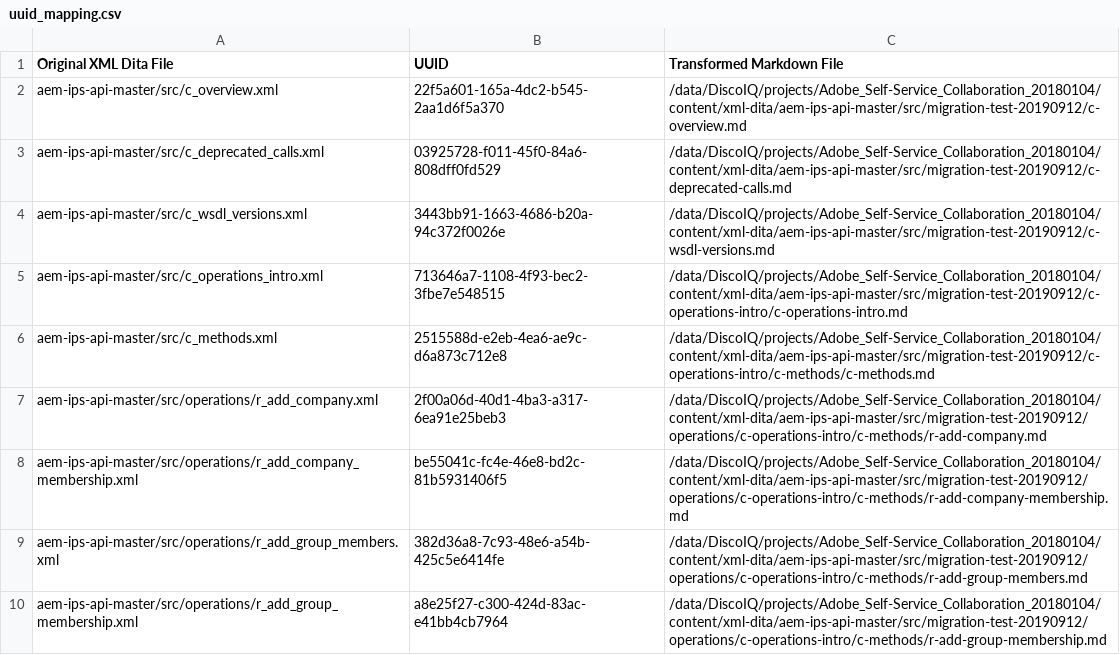
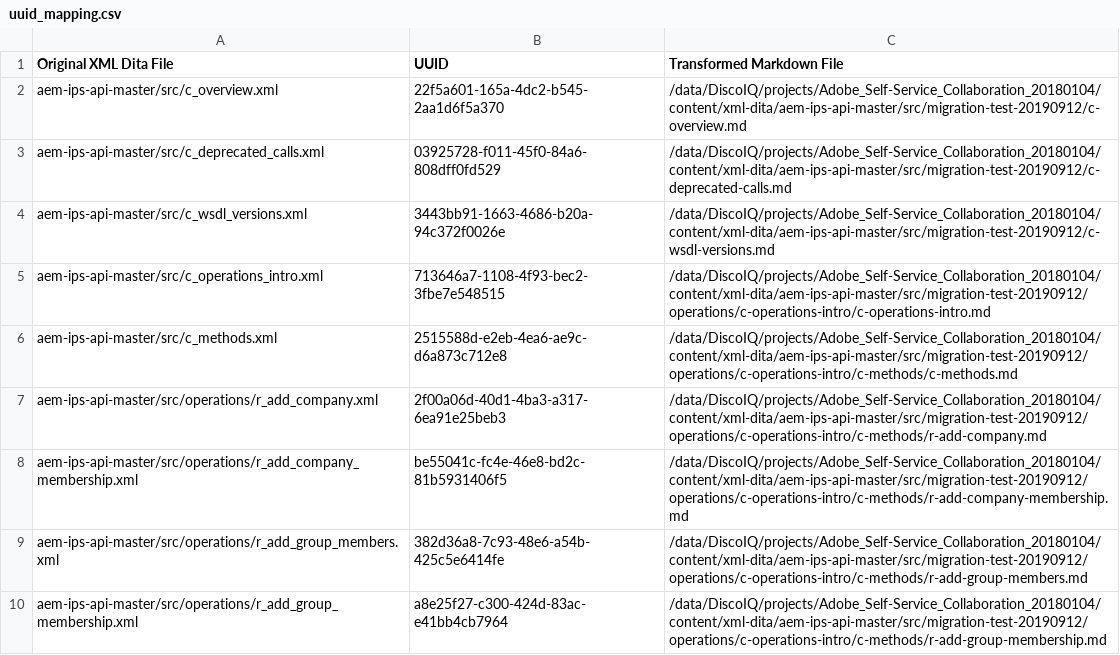
Before and after one commit to AdobeDocs/dynamic-media-developer-resources.en, a CSV file: help/aem-ips-api/uuid_mapping.csv, drawn as a sheet; only a part is shown.

```diff
--- a/help/aem-ips-api/uuid_mapping.csv
+++ b/help/aem-ips-api/uuid_mapping.csv
@@ -4,4 +4,4 @@
 "aem-ips-api-master/src/c_wsdl_versions.xml","3443bb91-1663-4686-b20a-94c372f0026e","/data/DiscoIQ/projects/Adobe_Self-Service_Collaboration_20180104/content/xml-dita/aem-ips-api-master/src/migration-test-20190912/c-wsdl-versions.md"
-"aem-ips-api-master/src/c_operations_intro.xml","713646a7-1108-4f93-bec2-3fbe7e548515","/data/DiscoIQ/projects/Adobe_Self-Service_Collaboration_20180104/content/xml-dita/aem-ips-api-master/src/migration-test-20190912/c-operations-intro/c-operations-intro.md"
-"aem-ips-api-master/src/c_methods.xml","2515588d-e2eb-4ea6-ae9c-d6a873c712e8","/data/DiscoIQ/projects/Adobe_Self-Service_Collaboration_20180104/content/xml-dita/aem-ips-api-master/src/migration-test-20190912/c-operations-intro/c-methods/c-methods.md"
+"aem-ips-api-master/src/c_operations_intro.xml","713646a7-1108-4f93-bec2-3fbe7e548515","/data/DiscoIQ/projects/Adobe_Self-Service_Collaboration_20180104/content/xml-dita/aem-ips-api-master/src/migration-test-20190912/operations/c-operations-intro/c-operations-intro.md"
+"aem-ips-api-master/src/c_methods.xml","2515588d-e2eb-4ea6-ae9c-d6a873c712e8","/data/DiscoIQ/projects/Adobe_Self-Service_Collaboration_20180104/content/xml-dita/aem-ips-api-master/src/migration-test-20190912/operations/c-operations-intro/c-methods/c-methods.md"
 "aem-ips-api-master/src/operations/r_add_company.xml","2f00a06d-40d1-4ba3-a317-6ea91e25beb3","/data/DiscoIQ/projects/Adobe_Self-Service_Collaboration_20180104/content/xml-dita/aem-ips-api-master/src/migration-test-20190912/operations/c-operations-intro/c-methods/r-add-company.md"
```
Also changed, not shown: 4 other files.
